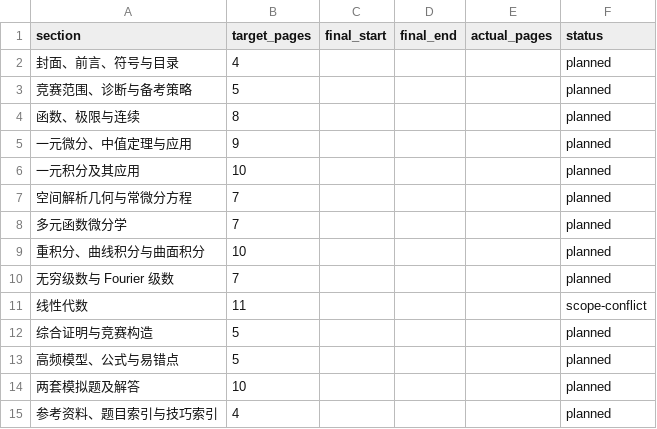
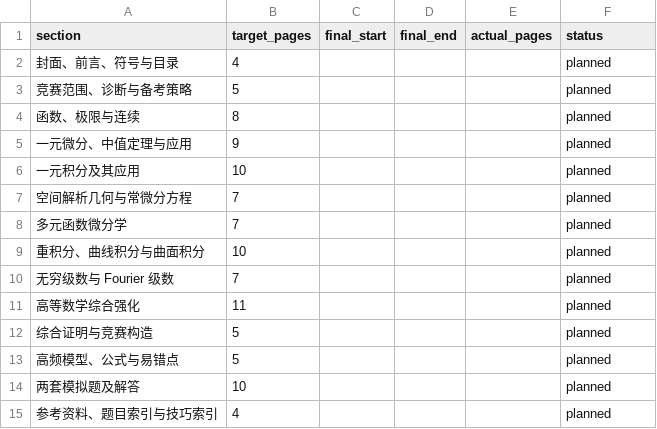
Before and after one commit to hhzz-svg/cmathc-nonmath-a-handbook, a CSV file: outputs/cmathc_nonmath_a_handbook/references/page-budget.csv, drawn as a sheet.

Commit message:
docs: align chapter plan with prelim scope

```diff
--- a/outputs/cmathc_nonmath_a_handbook/references/page-budget.csv
+++ b/outputs/cmathc_nonmath_a_handbook/references/page-budget.csv
@@ -10,3 +10,3 @@ section,target_pages,final_start,final_end,actual_pages,status
 无穷级数与 Fourier 级数,7,,,,planned
-线性代数,11,,,,scope-conflict
+高等数学综合强化,11,,,,planned
 综合证明与竞赛构造,5,,,,planned
```
Also changed, not shown: 3 other files.
